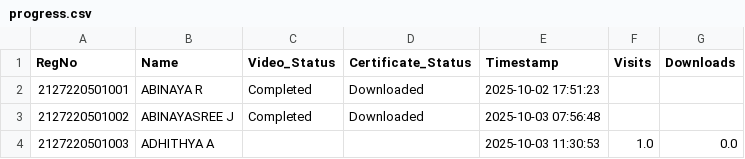
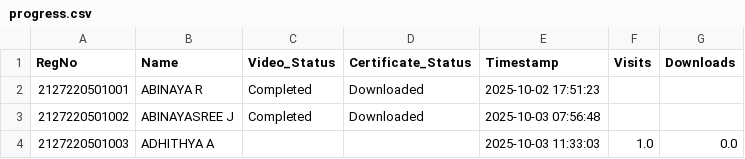
Before and after one commit to eraghu21/MicroLearning_LMS, a CSV file: progress.csv, drawn as a sheet.

Commit message:
Update progress - 2025-10-03T11:33:03.825799

```diff
--- a/progress.csv
+++ b/progress.csv
@@ -3,2 +3,2 @@ RegNo,Name,Video_Status,Certificate_Status,Timestamp,Visits,Downloads
 2127220501002,ABINAYASREE J,Completed,Downloaded,2025-10-03 07:56:48,,
-2127220501003,ADHITHYA A,,,2025-10-03 11:30:53,1.0,0.0
+2127220501003,ADHITHYA A,,,2025-10-03 11:33:03,1.0,0.0
```
